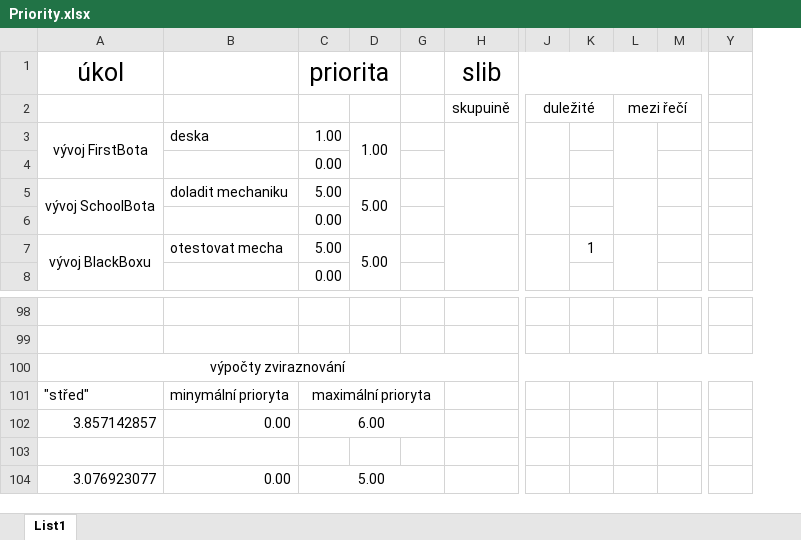
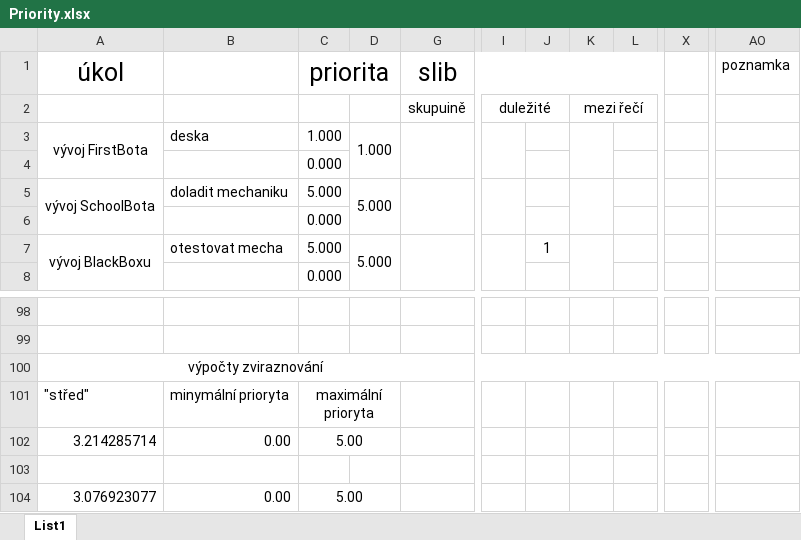
Before and after one commit to TVavrinec/priority, an Excel workbook: Priority.xlsx, sheet List1, drawn as a sheet; only a part is shown, gaps mark what is left out; values as stored, in another font and other column widths than the file's, no borders; conditional formats not drawn; removed rows and columns are numbered as before the commit, all else as after; rows hold the shown columns only; the diff covers the shown part only; the diff names each change by its address in the sheet, - before the commit and + after, or states it on an @@ line.

Commit message:
doplnení a aktualizování

```diff
--- a/Priority.xlsx (sheet List1)
+++ b/Priority.xlsx (sheet List1)
-column G, empty
+column J, row 7: 1
-column M, empty
-column Y, empty
+column X, empty
+column AO (poznamka), empty
-J2:K2 merged
+I2:J2 merged
-K2: (empty)
+K2: mezi řečí
+K2:L2 merged
-L2: mezi řečí
+L2: (empty)
-L2:M2 merged
-C3 (priorita): 1.00
+C3 (priorita): 1.000
-D3: 1.00
+D3: 1.000
+K3:K4 merged
-L3:L4 merged
-C4 (priorita): 0.00
+C4 (priorita): 0.000
-C5 (priorita): 5.00
+C5 (priorita): 5.000
-D5: 5.00
+D5: 5.000
+K5:K6 merged
-L5:L6 merged
-C6 (priorita): 0.00
+C6 (priorita): 0.000
-C7 (priorita): 5.00
+C7 (priorita): 5.000
-D7: 5.00
+D7: 5.000
-K7: 1
+K7: (empty)
+K7:K8 merged
-L7:L8 merged
-C8 (priorita): 0.00
+C8 (priorita): 0.000
-row 102: 3.857142857 | 0.00 | 6.00
+row 102: 3.214285714 | 0.00 | 5.00
```
Also changed, not shown: 1 added row, 1 removed row, 43 edited cells and merged cells elsewhere in this sheet.
